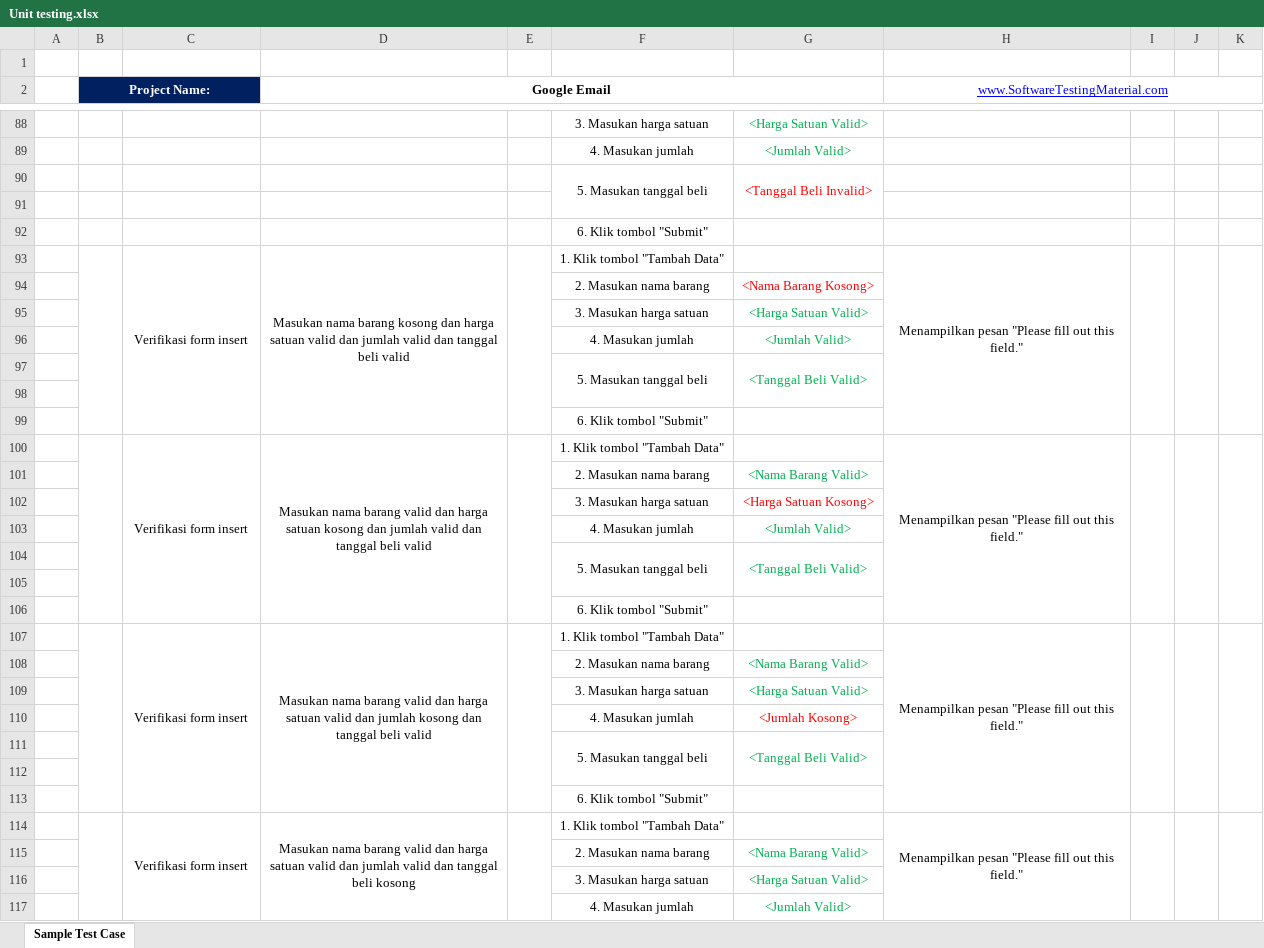
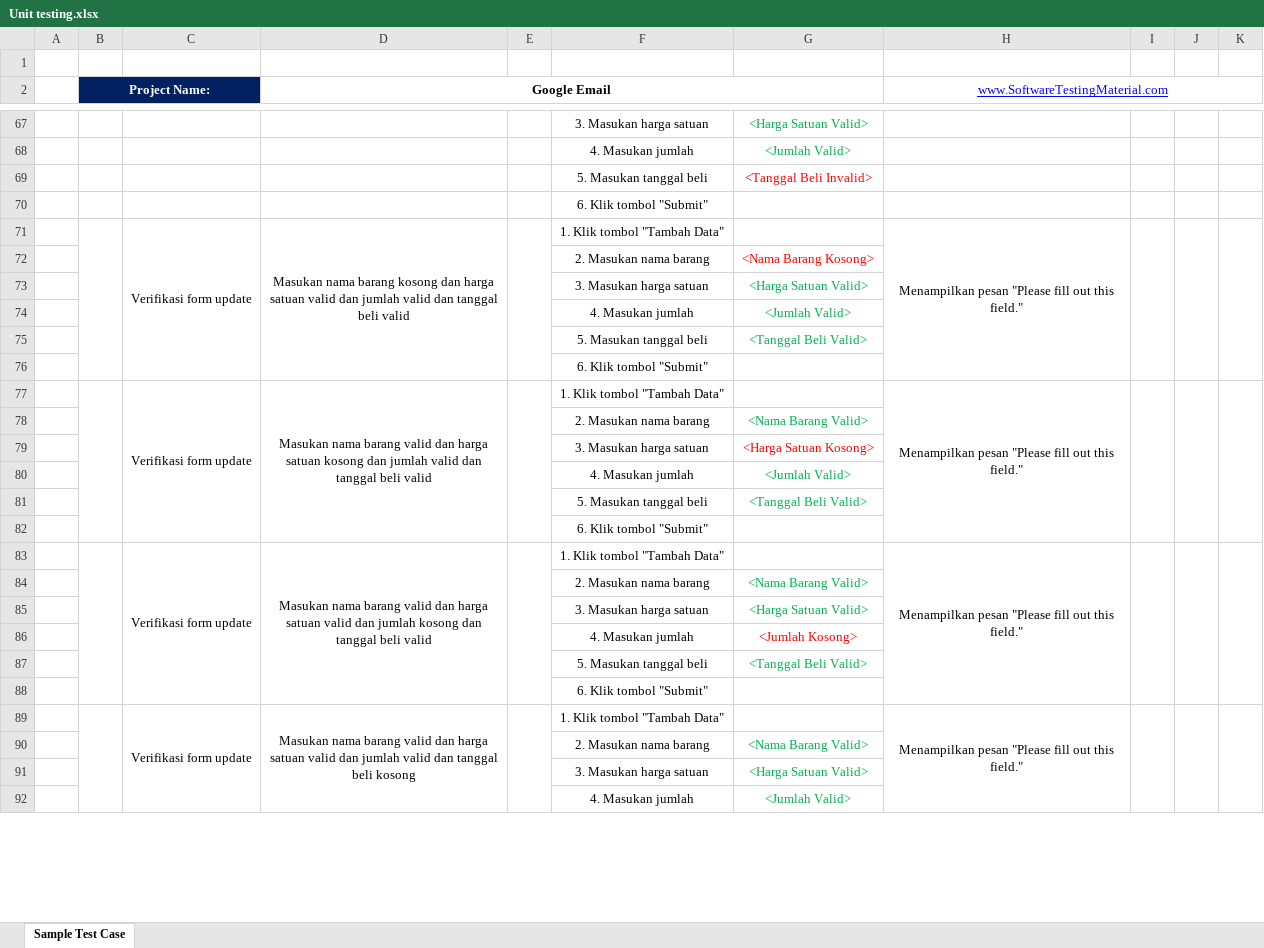
Before and after one commit to Zeventier/RPL-Unit-Testing, an Excel workbook: Unit testing.xlsx, sheet Sample Test Case, drawn as a sheet; only a part is shown, gaps mark what is left out; values as stored, in another font and other column widths than the file's, no borders; charts and pictures not drawn; removed rows and columns are numbered as before the commit, all else as after; the diff covers the shown part only; the diff names each change by its address in the sheet, - before the commit and + after, or states it on an @@ line.

```diff
--- a/Unit testing.xlsx (sheet Sample Test Case)
+++ b/Unit testing.xlsx (sheet Sample Test Case)
-F90:F91 merged
-G90:G91 merged
-row 91: (empty)
-C71: Verifikasi form insert
+C71: Verifikasi form update
-F97:F98 merged
-G97:G98 merged
-row 98: (empty)
-C77: Verifikasi form insert
+C77: Verifikasi form update
-F104:F105 merged
-G104:G105 merged
-row 105: (empty)
-C83: Verifikasi form insert
+C83: Verifikasi form update
-F111:F112 merged
-G111:G112 merged
-row 112: (empty)
-C89: Verifikasi form insert
+C89: Verifikasi form update
```
Also changed, not shown: 21 removed rows, 2 hidden or unhidden rows, cell formats and merged cells elsewhere in this sheet.
